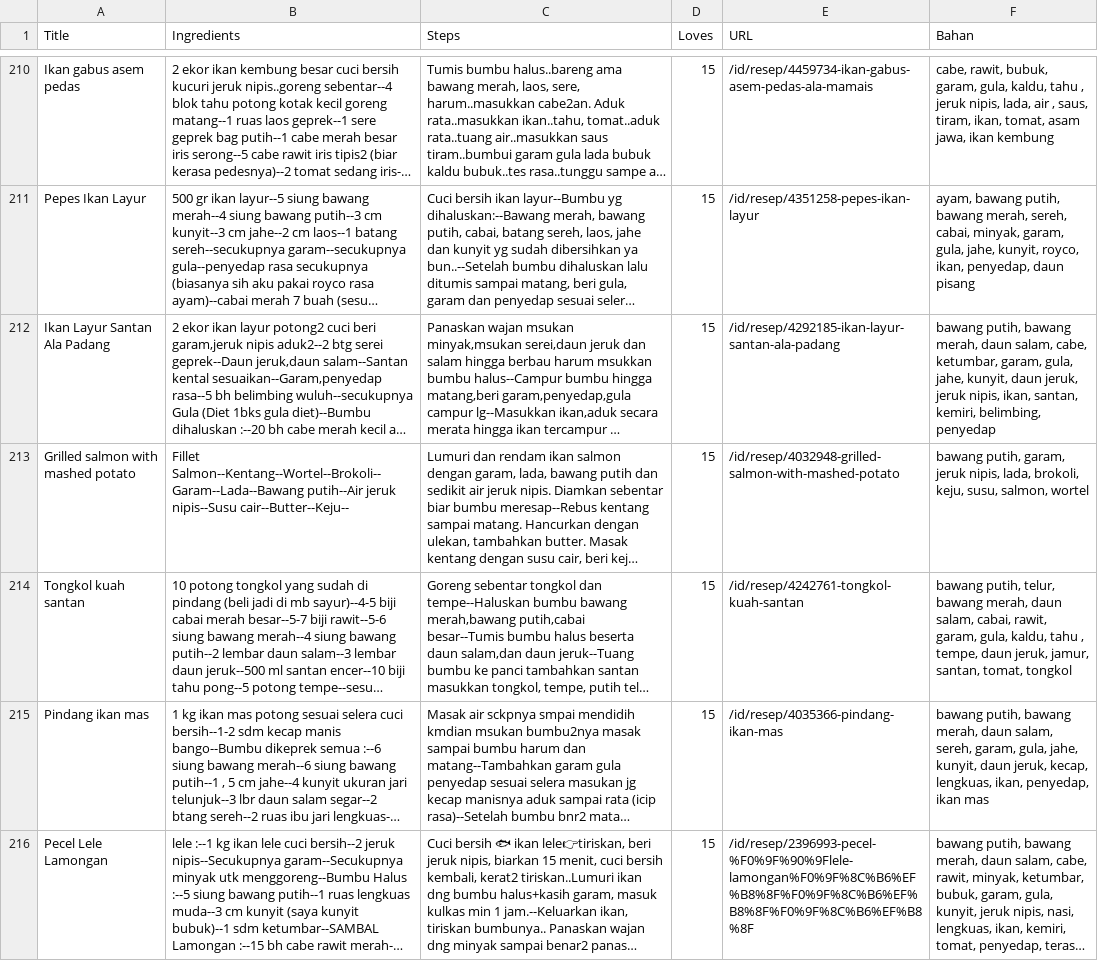
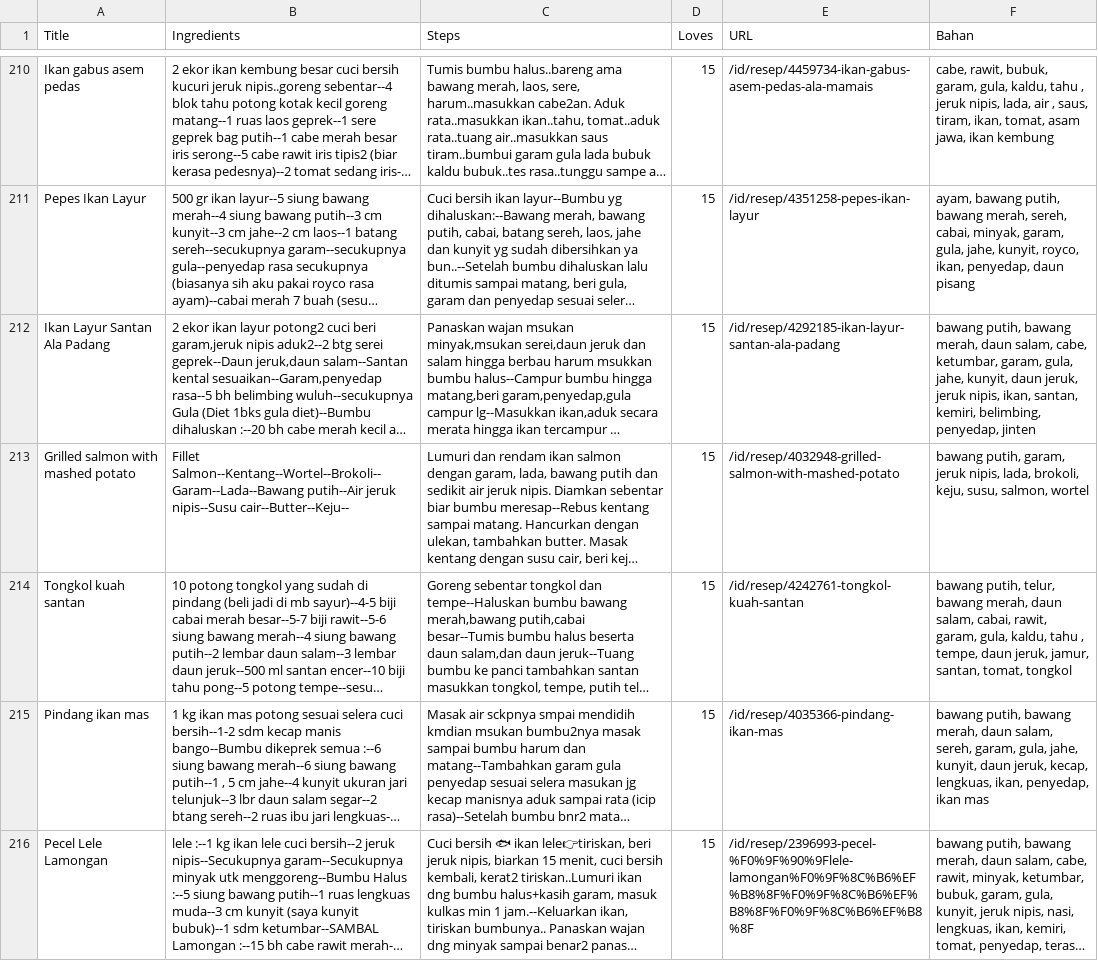
Before and after one commit to tio-ngr/remara-project, a CSV file: new_dataset/fix_dataset_ikan.csv, drawn as a sheet; only a part is shown, gaps mark what is left out; long unchanged cells end in …; the diff covers the shown part only; the diff names each change by its address in the sheet, - before the commit and + after, or states it on an @@ line.

```diff
--- a/new_dataset/fix_dataset_ikan.csv
+++ b/new_dataset/fix_dataset_ikan.csv
-F212 (Bahan): …kemiri, belimbing, penyedap
+F212 (Bahan): …kemiri, belimbing, penyedap, jinten
```
Also changed, not shown: 20 edited cells elsewhere in this file, new_dataset/fix_dataset_ayam.csv, new_dataset/fix_dataset_sapi.csv, 2 other files.
